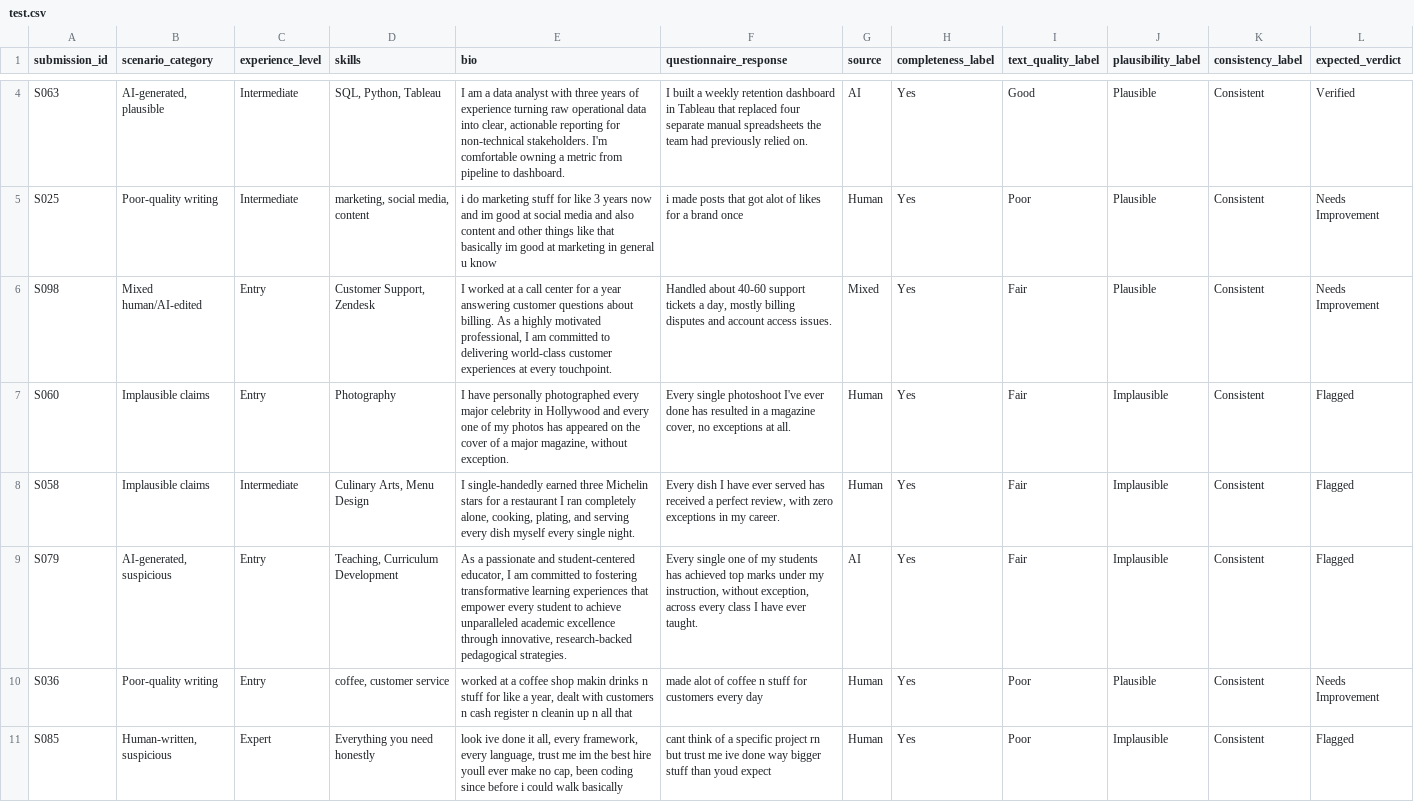
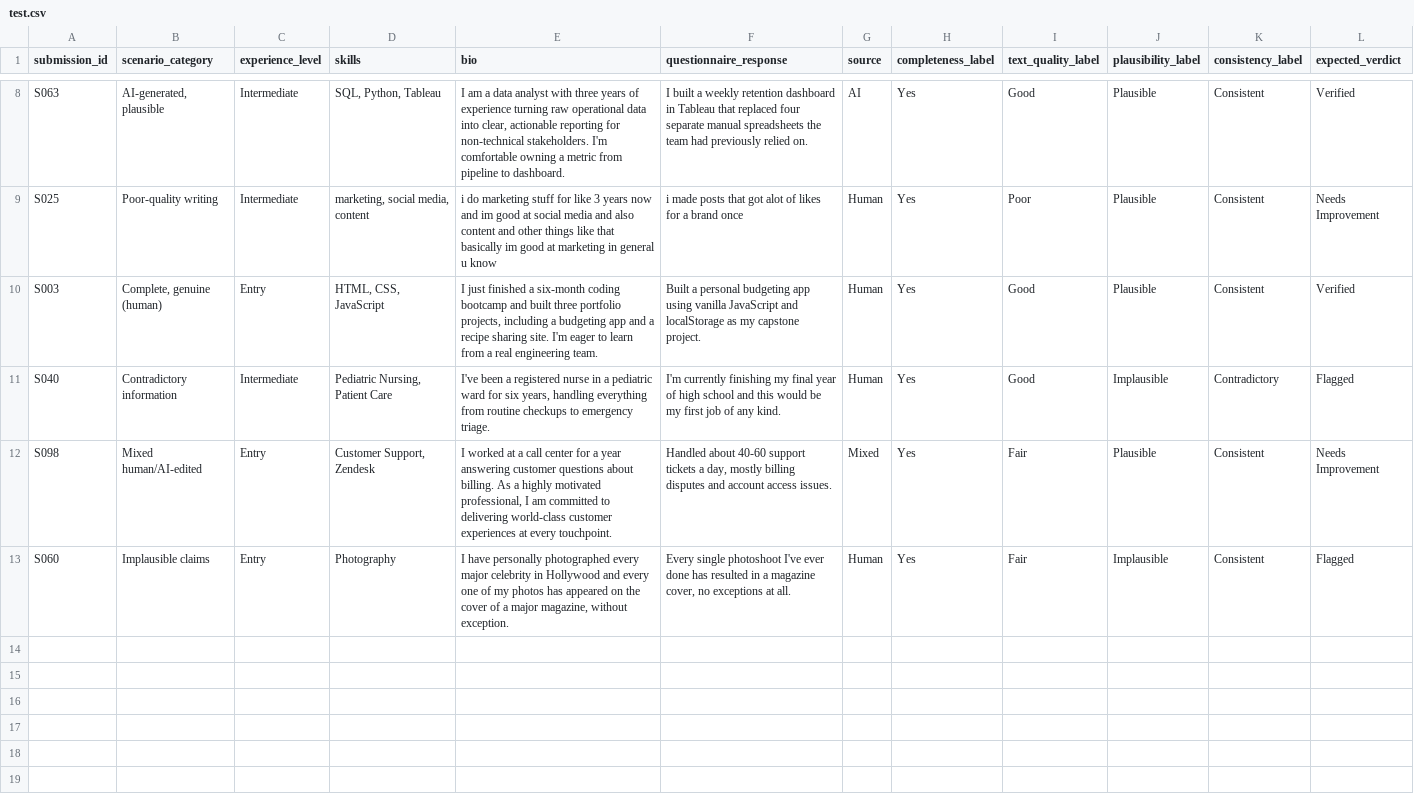
Before and after one commit to MaxineMwangi/Submiq, a CSV file: data/processed/test.csv, drawn as a sheet; only a part is shown, gaps mark what is left out; the diff covers the shown part only.

```diff
--- a/data/processed/test.csv
+++ b/data/processed/test.csv
@@ -5,7 +9,5 @@ S063,"AI-generated, plausible",Intermediate,"SQL, Python, Tableau","I am a data
 S025,Poor-quality writing,Intermediate,"marketing, social media, content",i do marketing stuff for like 3 years now and im good at social media and also content and other things like that basically im good at marketing in general u know,i made posts that got alot of likes for a brand once,Human,Yes,Poor,Plausible,Consistent,Needs Improvement
+S003,"Complete, genuine (human)",Entry,"HTML, CSS, JavaScript","I just finished a six-month coding bootcamp and built three portfolio projects, including a budgeting app and a recipe sharing site. I'm eager to learn from a real engineering team.",Built a personal budgeting app using vanilla JavaScript and localStorage as my capstone project.,Human,Yes,Good,Plausible,Consistent,Verified
+S040,Contradictory information,Intermediate,"Pediatric Nursing, Patient Care","I've been a registered nurse in a pediatric ward for six years, handling everything from routine checkups to emergency triage.",I'm currently finishing my final year of high school and this would be my first job of any kind.,Human,Yes,Good,Implausible,Contradictory,Flagged
 S098,Mixed human/AI-edited,Entry,"Customer Support, Zendesk","I worked at a call center for a year answering customer questions about billing. As a highly motivated professional, I am committed to delivering world-class customer experiences at every touchpoint.","Handled about 40-60 support tickets a day, mostly billing disputes and account access issues.",Mixed,Yes,Fair,Plausible,Consistent,Needs Improvement
 S060,Implausible claims,Entry,Photography,"I have personally photographed every major celebrity in Hollywood and every one of my photos has appeared on the cover of a major magazine, without exception.","Every single photoshoot I've ever done has resulted in a magazine cover, no exceptions at all.",Human,Yes,Fair,Implausible,Consistent,Flagged
-S058,Implausible claims,Intermediate,"Culinary Arts, Menu Design","I single-handedly earned three Michelin stars for a restaurant I ran completely alone, cooking, plating, and serving every dish myself every single night.","Every dish I have ever served has received a perfect review, with zero exceptions in my career.",Human,Yes,Fair,Implausible,Consistent,Flagged
-S079,"AI-generated, suspicious",Entry,"Teaching, Curriculum Development","As a passionate and student-centered educator, I am committed to fostering transformative learning experiences that empower every student to achieve unparalleled academic excellence through innovative, research-backed pedagogical strategies.","Every single one of my students has achieved top marks under my instruction, without exception, across every class I have ever taught.",AI,Yes,Fair,Implausible,Consistent,Flagged
-S036,Poor-quality writing,Entry,"coffee, customer service","worked at a coffee shop makin drinks n stuff for like a year, dealt with customers n cash register n cleanin up n all that",made alot of coffee n stuff for customers every day,Human,Yes,Poor,Plausible,Consistent,Needs Improvement
-S085,"Human-written, suspicious",Expert,Everything you need honestly,"look ive done it all, every framework, every language, trust me im the best hire youll ever make no cap, been coding since before i could walk basically",cant think of a specific project rn but trust me ive done way bigger stuff than youd expect,Human,Yes,Poor,Implausible,Consistent,Flagged
```
Also changed, not shown: 3 added rows and 6 edited cells elsewhere in this file, data/processed/development.csv, data/processed/validation.csv, 3 other files.
